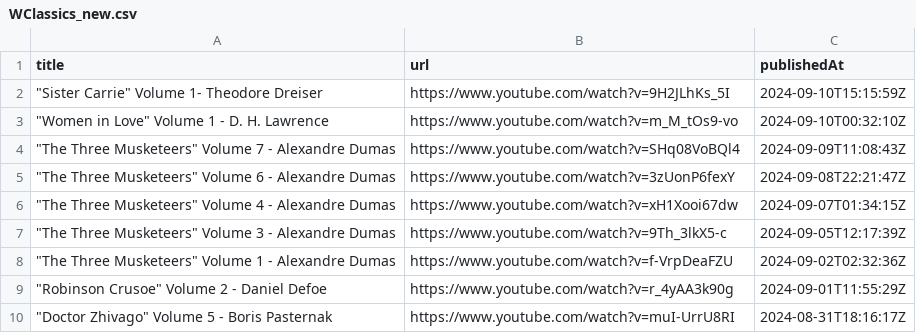
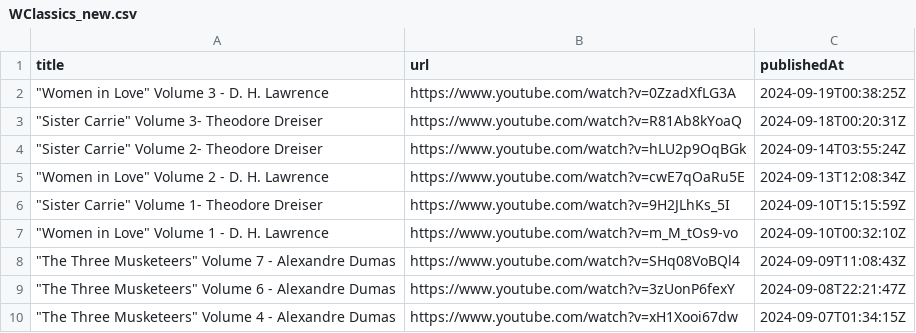
Before and after one commit to wu8216/audible-books, a CSV file: data/WClassics_new.csv, drawn as a sheet; only a part is shown; the shorter side is filled out with more unchanged rows; the diff names each change by its address in the sheet, - before the commit and + after, or states it on an @@ line.

```diff
--- a/data/WClassics_new.csv
+++ b/data/WClassics_new.csv
+row 2: "Women in Love" Volume 3 - D. H. Lawrence | https://www.youtube.com/watch?v=0ZzadXfLG3A | 2024-09-19T00:38:25Z
+row 3: "Sister Carrie" Volume 3- Theodore Dreiser | https://www.youtube.com/watch?v=R81Ab8kYoaQ | 2024-09-18T00:20:31Z
+row 4: "Sister Carrie" Volume 2- Theodore Dreiser | https://www.youtube.com/watch?v=hLU2p9OqBGk | 2024-09-14T03:55:24Z
+row 5: "Women in Love" Volume 2 - D. H. Lawrence | https://www.youtube.com/watch?v=cwE7qOaRu5E | 2024-09-13T12:08:34Z
```
Also changed, not shown: data/AudibleBook_new.csv, data/SjClassics_new.csv, 1 other file.
